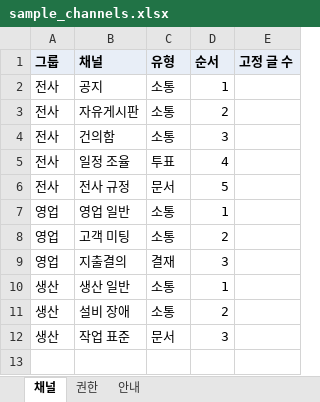
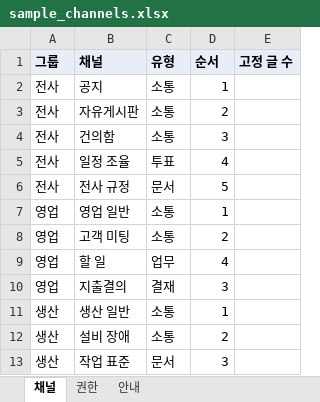
Before and after one commit to jwp-system/barochannel, an Excel workbook: src/app/seed_data/sample_channels.xlsx, sheet 채널, drawn as a sheet; values as stored, in another font and other column widths than the file's, no borders; the diff names each change by its address in the sheet, - before the commit and + after, or states it on an @@ line.

```diff
--- a/src/app/seed_data/sample_channels.xlsx (sheet 채널)
+++ b/src/app/seed_data/sample_channels.xlsx (sheet 채널)
+row 9: 영업 | 할 일 | 업무 | 4
```
Also changed, not shown: sheet 안내, 52 other files.
